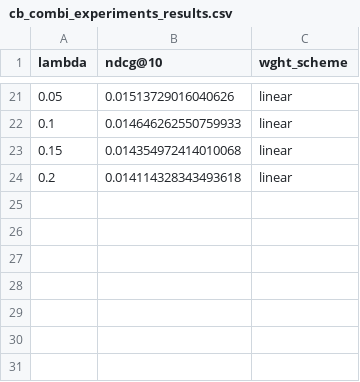
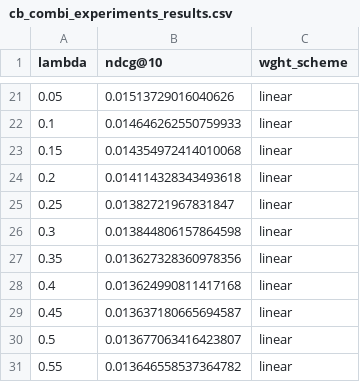
Before and after one commit to SebWae/dr-podcast-recsys-bsc-project, a CSV file: experiments/cb_combi_experiments_results.csv, drawn as a sheet; only a part is shown, gaps mark what is left out; the diff names each change by its address in the sheet, - before the commit and + after, or states it on an @@ line.

Commit message:
progress on cb combi experiments

```diff
--- a/experiments/cb_combi_experiments_results.csv
+++ b/experiments/cb_combi_experiments_results.csv
+row 25: 0.25 | 0.01382721967831847 | linear
+row 26: 0.3 | 0.013844806157864598 | linear
+row 27: 0.35 | 0.013627328360978356 | linear
+row 28: 0.4 | 0.013624990811417168 | linear
+row 29: 0.45 | 0.013637180665694587 | linear
+row 30: 0.5 | 0.013677063416423807 | linear
+row 31: 0.55 | 0.013646558537364782 | linear
```
